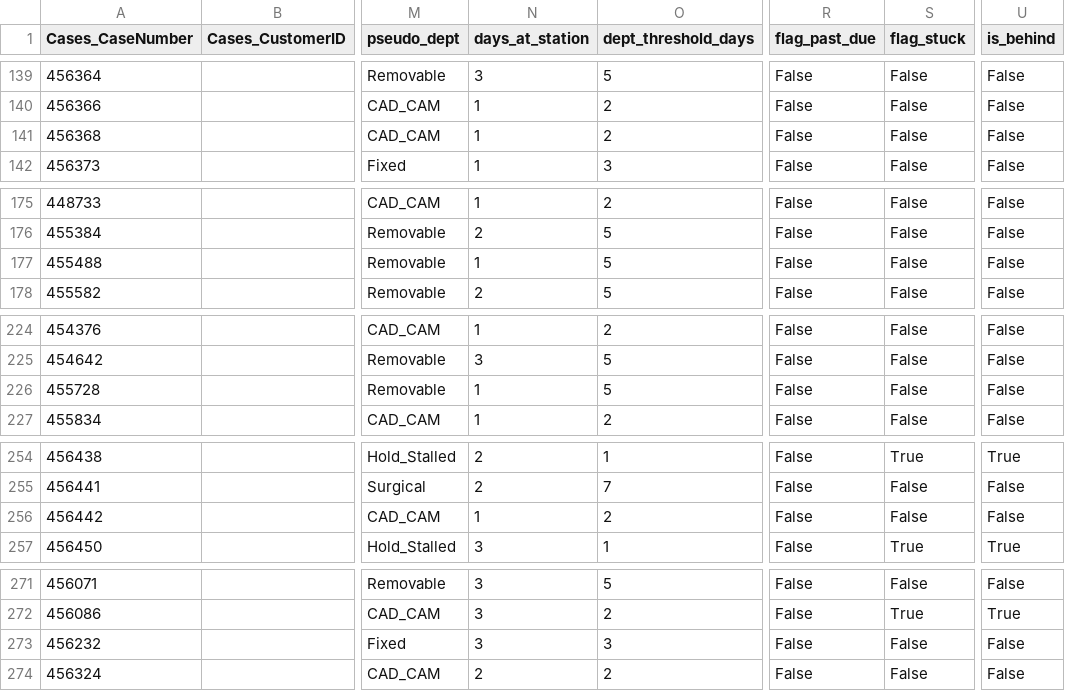
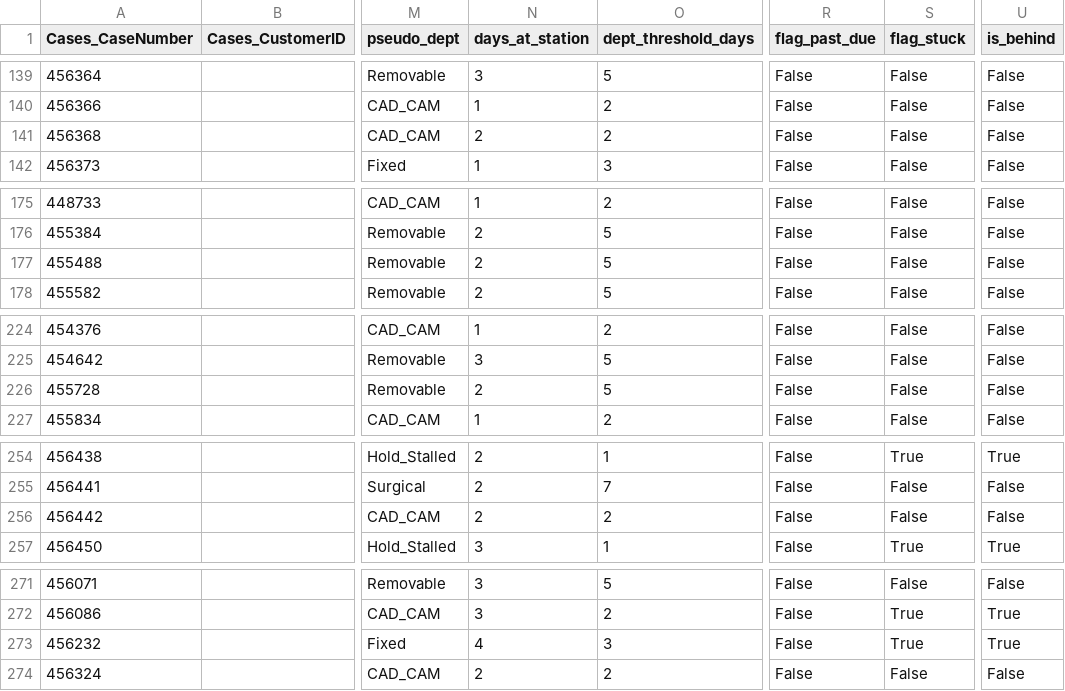
Before and after one commit to danulaszek-bit/artistic-dental-portal, a CSV file: cache/latest/cases_logistics.csv, drawn as a sheet; only a part is shown, gaps mark what is left out; the diff covers the shown part only; the diff names each change by its address in the sheet, - before the commit and + after, or states it on an @@ line.

Commit message:
Logistics update 2026-08-09 13:01:07

```diff
--- a/cache/latest/cases_logistics.csv
+++ b/cache/latest/cases_logistics.csv
-N141 (days_at_station): 1
+N141 (days_at_station): 2
-N177 (days_at_station): 1
+N177 (days_at_station): 2
-N226 (days_at_station): 1
+N226 (days_at_station): 2
-N256 (days_at_station): 1
+N256 (days_at_station): 2
-N273 (days_at_station): 3
+N273 (days_at_station): 4
-S273 (flag_stuck): False
+S273 (flag_stuck): True
-U273 (is_behind): False
+U273 (is_behind): True
```
Also changed, not shown: 2 edited cells elsewhere in this file, 2 other files.
